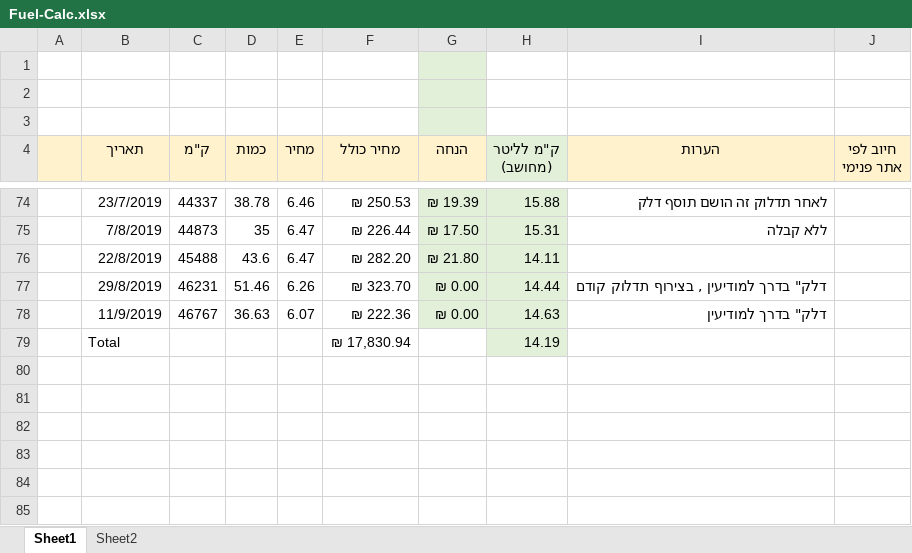
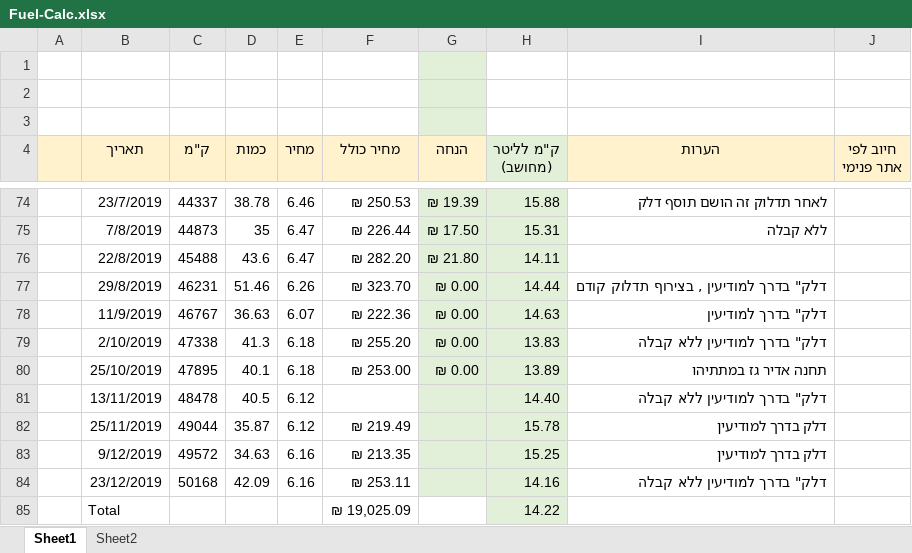
Before and after one commit to Rafael2018a/SharedDocs, an Excel workbook: Fuel-Calc.xlsx, sheet Sheet1, drawn as a sheet; only a part is shown, gaps mark what is left out; values as stored, in another font and other column widths than the file's, no borders; charts and pictures and table styles not drawn; addresses are those after the commit; the diff names each change by its address in the sheet, - before the commit and + after, or states it on an @@ line.

```diff
--- a/Fuel-Calc.xlsx (sheet Sheet1)
+++ b/Fuel-Calc.xlsx (sheet Sheet1)
+row 79:  | 2/10/2019 | 47338 | 41.3 | 6.18 | ₪ 255.20 | ₪ 0.00 | 13.83 | דלק" בדרך למודיעין ללא קבלה
+row 80:  | 25/10/2019 | 47895 | 40.1 | 6.18 | ₪ 253.00 | ₪ 0.00 | 13.89 | תחנה אדיר גז במתתיהו
+row 81:  | 13/11/2019 | 48478 | 40.5 | 6.12 |  |  | 14.40 | דלק" בדרך למודיעין ללא קבלה
+row 82:  | 25/11/2019 | 49044 | 35.87 | 6.12 | ₪ 219.49 |  | 15.78 | דלק בדרך למודיעין
+row 83:  | 9/12/2019 | 49572 | 34.63 | 6.16 | ₪ 213.35 |  | 15.25 | דלק בדרך למודיעין
+row 84:  | 23/12/2019 | 50168 | 42.09 | 6.16 | ₪ 253.11 |  | 14.16 | דלק" בדרך למודיעין ללא קבלה
-F85 (מחיר כולל): ₪ 17,830.94
+F85 (מחיר כולל): ₪ 19,025.09
-H85 (ק"מ לליטר (מחושב)): 14.19
+H85 (ק"מ לליטר (מחושב)): 14.22
```
Also changed, not shown: charts or pictures, Salary summary.xlsx, 1 other file.
